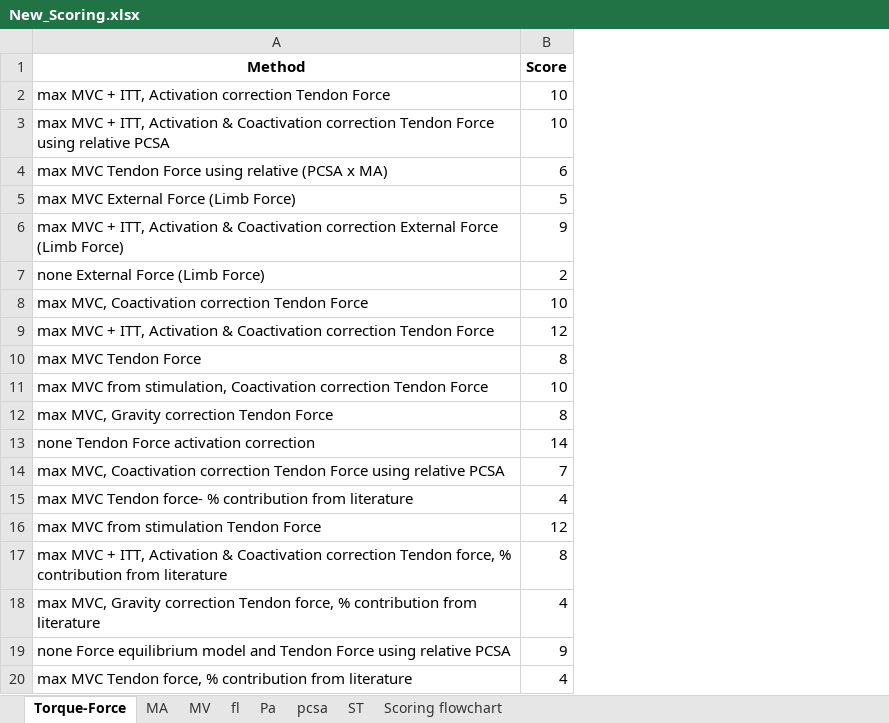
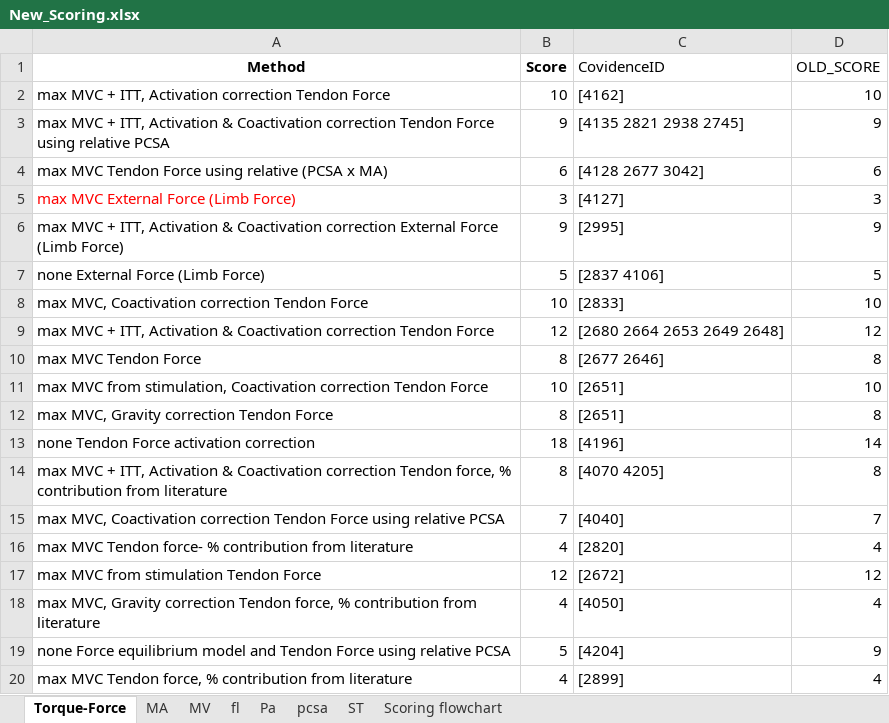
Before and after one commit to LomasPersad/Systematic_lit_review, an Excel workbook: R/Included/New_Scoring.xlsx, sheet Torque-Force, drawn as a sheet; values as stored, in another font and other column widths than the file's, no borders; the diff names each change by its address in the sheet, - before the commit and + after, or states it on an @@ line.

```diff
--- a/R/Included/New_Scoring.xlsx (sheet Torque-Force)
+++ b/R/Included/New_Scoring.xlsx (sheet Torque-Force)
+column C (CovidenceID), rows 2-13: [4162] | [4135 2821 2938 2745] | [4128 2677 3042] | [4127] | [2995] | [2837 4106] | [2833] | [2680 2664 2653 2649 2648] | [2677 2646] | [2651] | [2651] | [4196]; rows 15-20: [4040] | [2820] | [2672] | [4050] | [4204] | [2899]
+column D (OLD_SCORE), rows 2-13: 10 | 9 | 6 | 3 | 9 | 5 | 10 | 12 | 8 | 10 | 8 | 14; rows 15-20: 7 | 4 | 12 | 4 | 9 | 4
-B3 (Score): 10
+B3 (Score): 9
-A5 text colour: black
+A5 text colour: #FF0000
-B5 (Score): 5
+B5 (Score): 3
-B7 (Score): 2
+B7 (Score): 5
-B13 (Score): 14
+B13 (Score): 18
@@ row 17 moved to row 14: max MVC + ITT, Activation & Coactivation… @@
-B19 (Score): 9
+B19 (Score): 5
```
Also changed, not shown: sheet pcsa, sheet Pa, R/Included/Methods_table.xlsx, R/Included/ST_review_ALLdata_Lomas_processed.xlsx, 13 other files.
